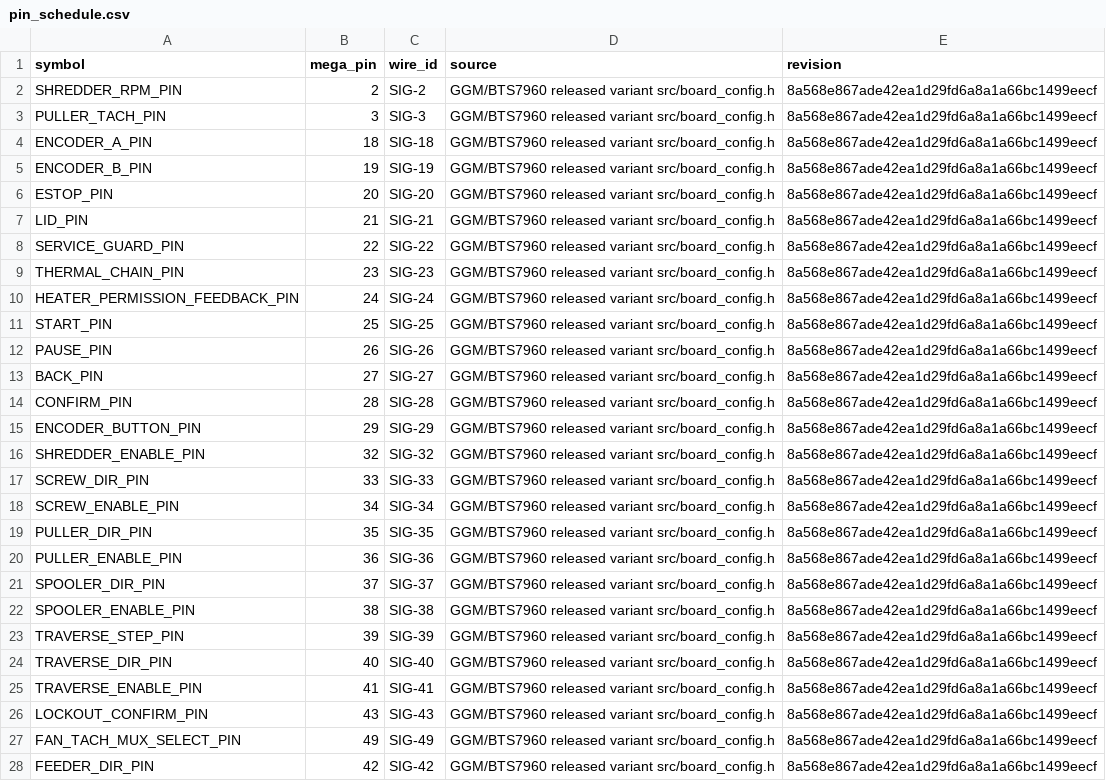
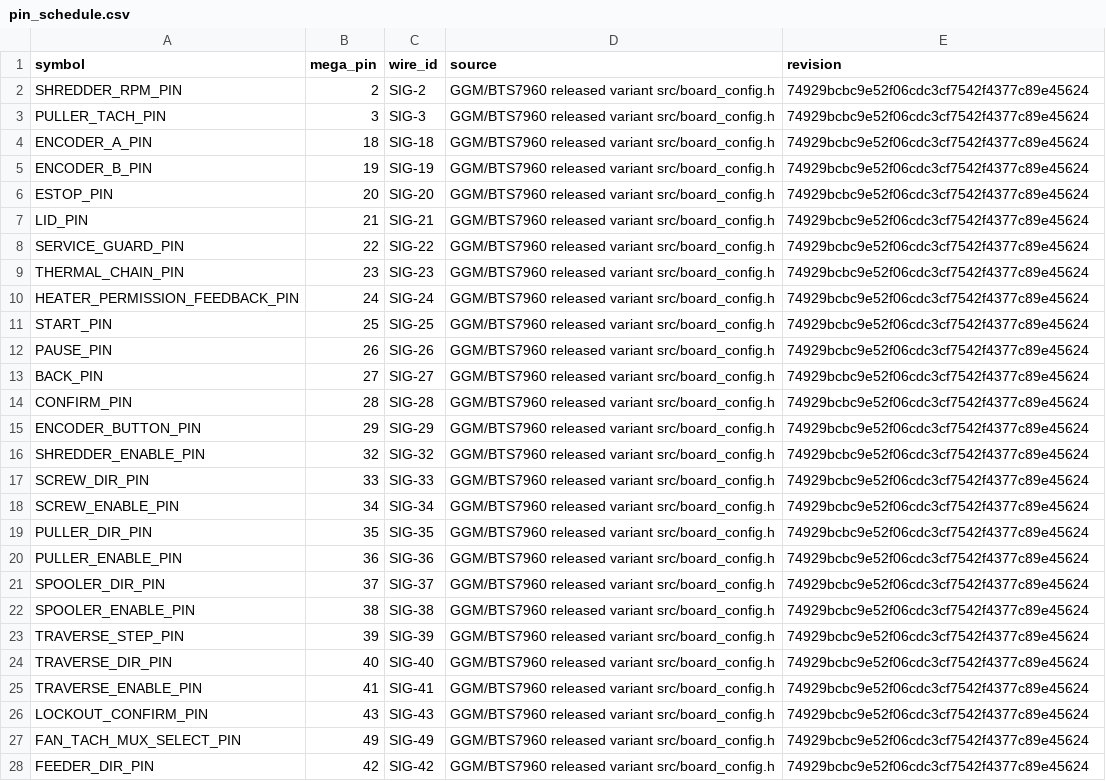
Before and after one commit to snowman0919/PLA-PET-Recycling-Lab, a CSV file: exports/final/electrical/pin_schedule.csv, drawn as a sheet; only a part is shown; the diff covers the shown part only; the diff names each change by its address in the sheet, - before the commit and + after, or states it on an @@ line.

```diff
--- a/exports/final/electrical/pin_schedule.csv
+++ b/exports/final/electrical/pin_schedule.csv
-E2:E28 (revision): 8a568e867ade42ea1d29fd6a8a1a66bc1499eecf
+E2:E28 (revision): 74929bcbc9e52f06cdc3cf7542f4377c89e45624
```
Also changed, not shown: 35 edited cells elsewhere in this file, 11 other files.
